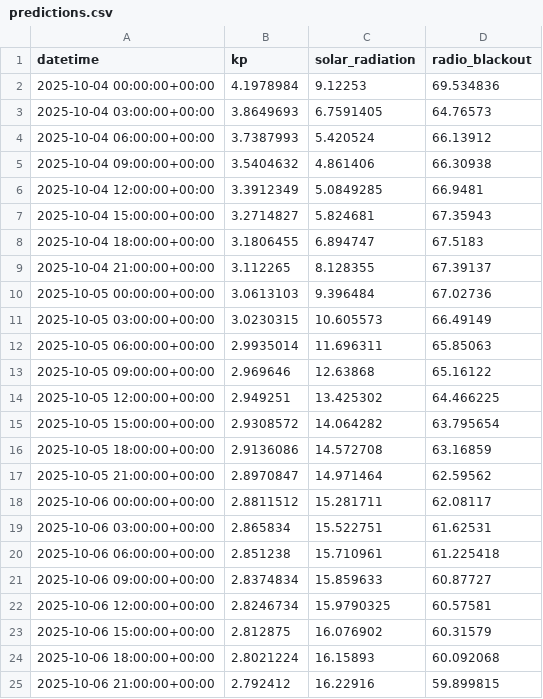
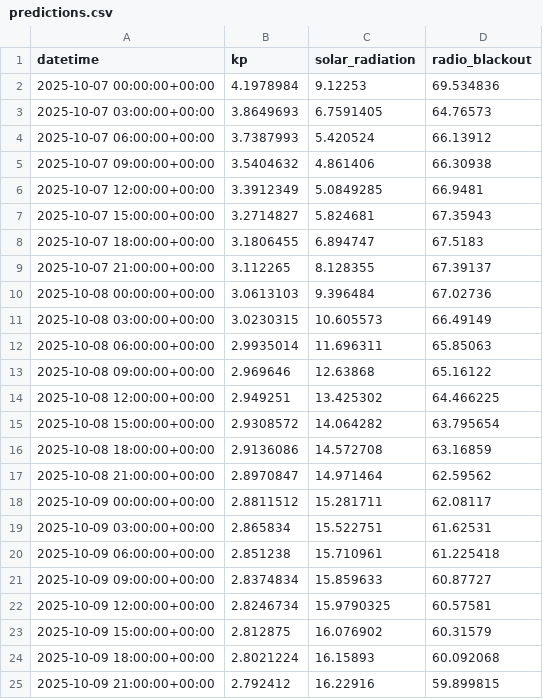
Before and after one commit to muntajib123/space-3day, a CSV file: data/predictions.csv, drawn as a sheet.

```diff
--- a/data/predictions.csv
+++ b/data/predictions.csv
@@ -1,25 +1,25 @@
 datetime,kp,solar_radiation,radio_blackout
-2025-10-04 00:00:00+00:00,4.1978984,9.12253,69.534836
-2025-10-04 03:00:00+00:00,3.8649693,6.7591405,64.76573
-2025-10-04 06:00:00+00:00,3.7387993,5.420524,66.13912
-2025-10-04 09:00:00+00:00,3.5404632,4.861406,66.30938
-2025-10-04 12:00:00+00:00,3.3912349,5.0849285,66.9481
-2025-10-04 15:00:00+00:00,3.2714827,5.824681,67.35943
-2025-10-04 18:00:00+00:00,3.1806455,6.894747,67.5183
-2025-10-04 21:00:00+00:00,3.112265,8.128355,67.39137
-2025-10-05 00:00:00+00:00,3.0613103,9.396484,67.02736
-2025-10-05 03:00:00+00:00,3.0230315,10.605573,66.49149
-2025-10-05 06:00:00+00:00,2.9935014,11.696311,65.85063
-2025-10-05 09:00:00+00:00,2.969646,12.63868,65.16122
-2025-10-05 12:00:00+00:00,2.949251,13.425302,64.466225
-2025-10-05 15:00:00+00:00,2.9308572,14.064282,63.795654
-2025-10-05 18:00:00+00:00,2.9136086,14.572708,63.16859
-2025-10-05 21:00:00+00:00,2.8970847,14.971464,62.59562
-2025-10-06 00:00:00+00:00,2.8811512,15.281711,62.08117
-2025-10-06 03:00:00+00:00,2.865834,15.522751,61.62531
-2025-10-06 06:00:00+00:00,2.851238,15.710961,61.225418
-2025-10-06 09:00:00+00:00,2.8374834,15.859633,60.87727
-2025-10-06 12:00:00+00:00,2.8246734,15.9790325,60.57581
-2025-10-06 15:00:00+00:00,2.812875,16.076902,60.31579
-2025-10-06 18:00:00+00:00,2.8021224,16.15893,60.092068
-2025-10-06 21:00:00+00:00,2.792412,16.22916,59.899815
+2025-10-07 00:00:00+00:00,4.1978984,9.12253,69.534836
+2025-10-07 03:00:00+00:00,3.8649693,6.7591405,64.76573
+2025-10-07 06:00:00+00:00,3.7387993,5.420524,66.13912
+2025-10-07 09:00:00+00:00,3.5404632,4.861406,66.30938
+2025-10-07 12:00:00+00:00,3.3912349,5.0849285,66.9481
+2025-10-07 15:00:00+00:00,3.2714827,5.824681,67.35943
+2025-10-07 18:00:00+00:00,3.1806455,6.894747,67.5183
+2025-10-07 21:00:00+00:00,3.112265,8.128355,67.39137
+2025-10-08 00:00:00+00:00,3.0613103,9.396484,67.02736
+2025-10-08 03:00:00+00:00,3.0230315,10.605573,66.49149
+2025-10-08 06:00:00+00:00,2.9935014,11.696311,65.85063
+2025-10-08 09:00:00+00:00,2.969646,12.63868,65.16122
+2025-10-08 12:00:00+00:00,2.949251,13.425302,64.466225
+2025-10-08 15:00:00+00:00,2.9308572,14.064282,63.795654
+2025-10-08 18:00:00+00:00,2.9136086,14.572708,63.16859
+2025-10-08 21:00:00+00:00,2.8970847,14.971464,62.59562
+2025-10-09 00:00:00+00:00,2.8811512,15.281711,62.08117
+2025-10-09 03:00:00+00:00,2.865834,15.522751,61.62531
+2025-10-09 06:00:00+00:00,2.851238,15.710961,61.225418
+2025-10-09 09:00:00+00:00,2.8374834,15.859633,60.87727
+2025-10-09 12:00:00+00:00,2.8246734,15.9790325,60.57581
+2025-10-09 15:00:00+00:00,2.812875,16.076902,60.31579
+2025-10-09 18:00:00+00:00,2.8021224,16.15893,60.092068
+2025-10-09 21:00:00+00:00,2.792412,16.22916,59.899815
```
Also changed, not shown: data/noaa_all_parsed.csv, data/noaa_all_parsed_enriched.csv, 4 other files.
